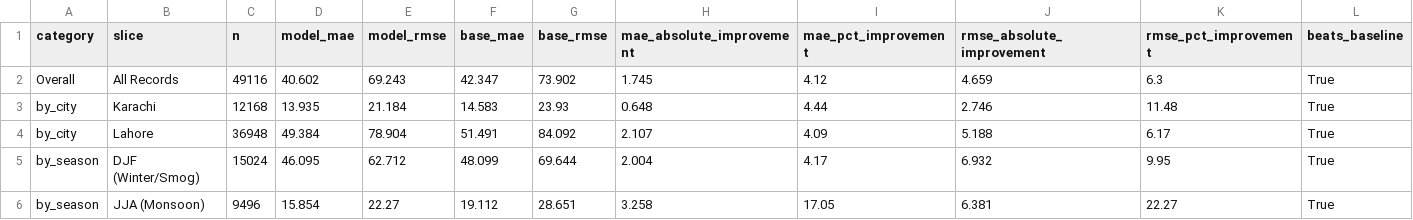
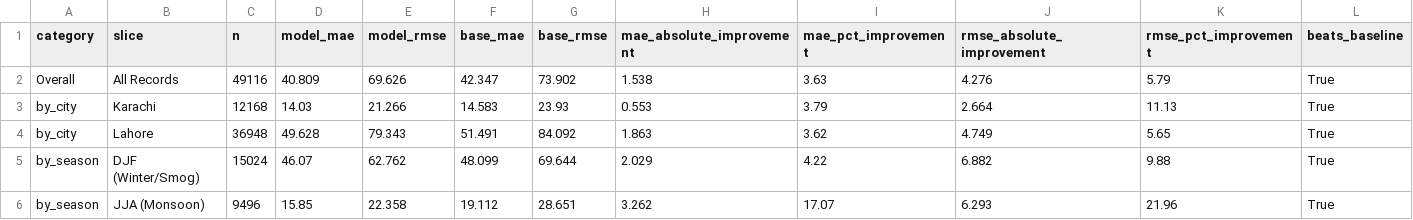
Before and after one commit to Ali-HF/HackInsight, a CSV file: artifacts/reports/error_analysis.csv, drawn as a sheet; only a part is shown; the diff covers the shown part only.

```diff
--- a/artifacts/reports/error_analysis.csv
+++ b/artifacts/reports/error_analysis.csv
@@ -1,6 +1,6 @@
 category,slice,n,model_mae,model_rmse,base_mae,base_rmse,mae_absolute_improvement,mae_pct_improvement,rmse_absolute_improvement,rmse_pct_improvement,beats_baseline
-Overall,All Records,49116,40.602,69.243,42.347,73.902,1.745,4.12,4.659,6.3,True
-by_city,Karachi,12168,13.935,21.184,14.583,23.93,0.648,4.44,2.746,11.48,True
-by_city,Lahore,36948,49.384,78.904,51.491,84.092,2.107,4.09,5.188,6.17,True
-by_season,DJF (Winter/Smog),15024,46.095,62.712,48.099,69.644,2.004,4.17,6.932,9.95,True
-by_season,JJA (Monsoon),9496,15.854,22.27,19.112,28.651,3.258,17.05,6.381,22.27,True
+Overall,All Records,49116,40.809,69.626,42.347,73.902,1.538,3.63,4.276,5.79,True
+by_city,Karachi,12168,14.03,21.266,14.583,23.93,0.553,3.79,2.664,11.13,True
+by_city,Lahore,36948,49.628,79.343,51.491,84.092,1.863,3.62,4.749,5.65,True
+by_season,DJF (Winter/Smog),15024,46.07,62.762,48.099,69.644,2.029,4.22,6.882,9.88,True
+by_season,JJA (Monsoon),9496,15.85,22.358,19.112,28.651,3.262,17.07,6.293,21.96,True
```
Also changed, not shown: 54 edited cells elsewhere in this file, 20 other files.
